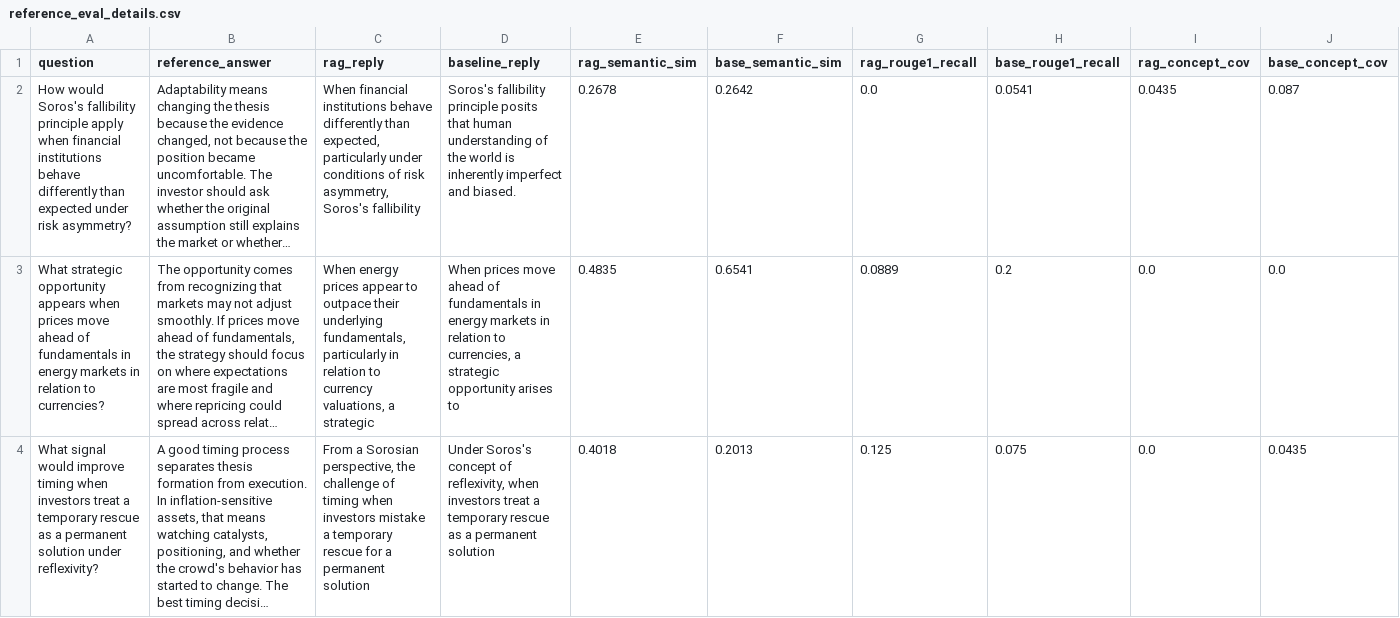
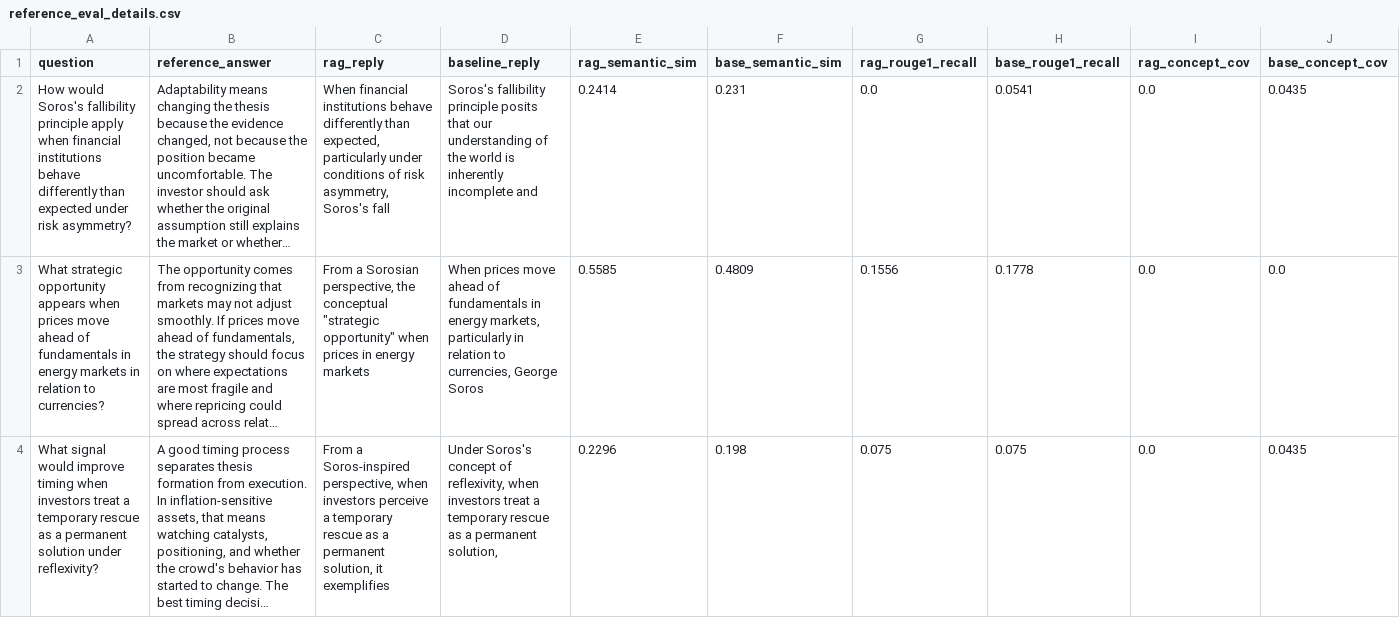
Before and after one commit to Gagancm/Soros-chatbot, a CSV file: evals_reference/results/reference_eval_details.csv, drawn as a sheet; only a part is shown; long unchanged cells end in …; the diff covers the shown part only; the diff names each change by its address in the sheet, - before the commit and + after, or states it on an @@ line.

Commit message:
reference result

```diff
--- a/evals_reference/results/reference_eval_details.csv
+++ b/evals_reference/results/reference_eval_details.csv
-C2 (rag_reply): …asymmetry, Soros's fallibility
+C2 (rag_reply): …asymmetry, Soros's fall
-D2 (baseline_reply): …posits that human understanding of the world is inherently imperfect and biased.
+D2 (baseline_reply): …posits that our understanding of the world is inherently incomplete and
-E2 (rag_semantic_sim): 0.2678
+E2 (rag_semantic_sim): 0.2414
-F2 (base_semantic_sim): 0.2642
+F2 (base_semantic_sim): 0.231
-I2 (rag_concept_cov): 0.0435
+I2 (rag_concept_cov): 0.0
-J2 (base_concept_cov): 0.087
+J2 (base_concept_cov): 0.0435
-C3 (rag_reply): When energy prices appear to outpace their underlying fundamentals, particularly in relation to currency valuations, a strategic
+C3 (rag_reply): From a Sorosian perspective, the conceptual "strategic opportunity" when prices in energy markets
-D3 (baseline_reply): …in energy markets in relation to currencies, a strategic opportunity arises to
+D3 (baseline_reply): …in energy markets, particularly in relation to currencies, George Soros
-E3 (rag_semantic_sim): 0.4835
+E3 (rag_semantic_sim): 0.5585
-F3 (base_semantic_sim): 0.6541
+F3 (base_semantic_sim): 0.4809
-G3 (rag_rouge1_recall): 0.0889
+G3 (rag_rouge1_recall): 0.1556
-H3 (base_rouge1_recall): 0.2
+H3 (base_rouge1_recall): 0.1778
-C4 (rag_reply): From a Sorosian perspective, the challenge of timing when investors mistake a temporary rescue for a permanent solution
+C4 (rag_reply): From a Soros-inspired perspective, when investors perceive a temporary rescue as a permanent solution, it exemplifies
-D4 (baseline_reply): …a permanent solution
+D4 (baseline_reply): …a permanent solution,
-E4 (rag_semantic_sim): 0.4018
+E4 (rag_semantic_sim): 0.2296
-F4 (base_semantic_sim): 0.2013
+F4 (base_semantic_sim): 0.198
-G4 (rag_rouge1_recall): 0.125
+G4 (rag_rouge1_recall): 0.075
```
Also changed, not shown: 111 edited cells elsewhere in this file, evals_reference/results/reference_eval_summary.csv.
